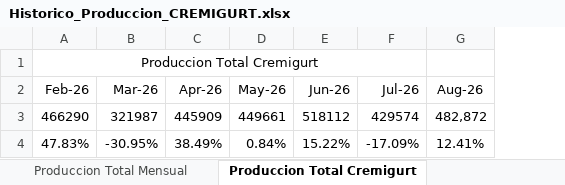
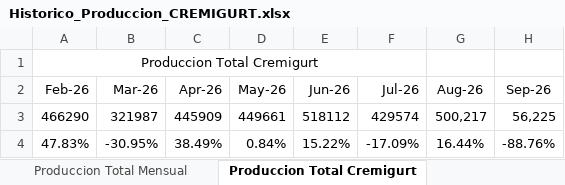
Before and after one commit to logisticasapori1-cell/dashboard-ventas, an Excel workbook: data/Historico_Produccion_CREMIGURT.xlsx, sheet Produccion Total Cremigurt, drawn as a sheet; values as stored, in another font and other column widths than the file's, no borders; the diff names each change by its address in the sheet, - before the commit and + after, or states it on an @@ line.

```diff
--- a/data/Historico_Produccion_CREMIGURT.xlsx (sheet Produccion Total Cremigurt)
+++ b/data/Historico_Produccion_CREMIGURT.xlsx (sheet Produccion Total Cremigurt)
+column H (Sep-26), rows 3-4: 56,225 | -88.76%
-G3 (Aug-26): 482,872
+G3 (Aug-26): 500,217
-G4 (Aug-26): 12.41%
+G4 (Aug-26): 16.44%
```
Also changed, not shown: sheet Produccion Total Frutas, sheet Produccion Total Power 150g, sheet Produccion Total Cremigurt 700g, sheet Produccion Total Mensual, sheet Produccion Total Linea Azul, sheet Produccion Total Cremigurt 150g, 3 more sheets.
